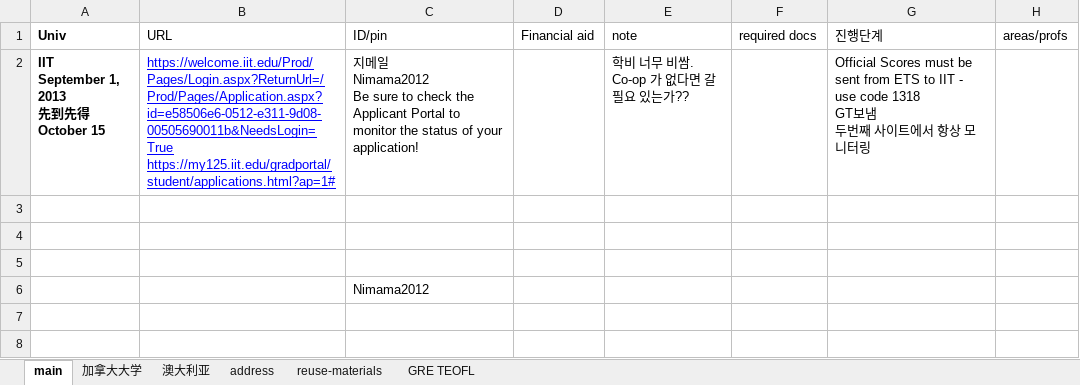
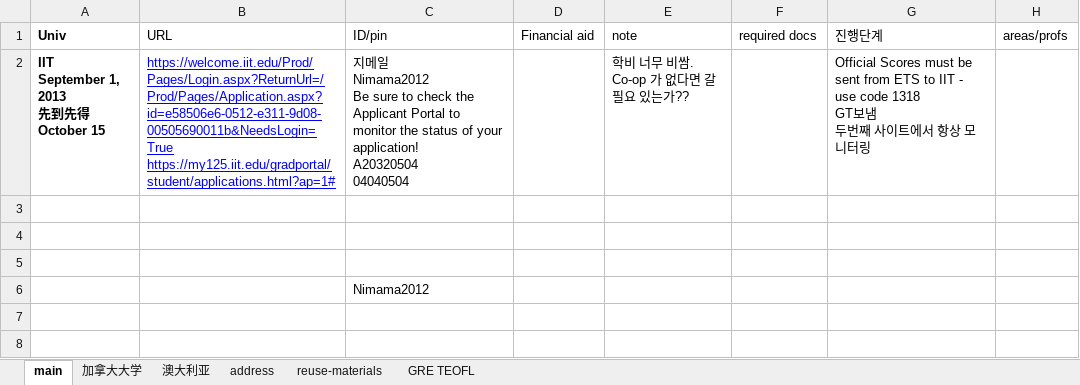
Before and after one commit to WangDequan/kimamerica, an Excel workbook: spring_be_realistic.xlsx, sheet main, drawn as a sheet; only a part is shown; values as stored, in another font and other column widths than the file's, no borders; ↵ is a line break in a cell; the diff names each change by its address in the sheet, - before the commit and + after, or states it on an @@ line.

```diff
--- a/spring_be_realistic.xlsx (sheet main)
+++ b/spring_be_realistic.xlsx (sheet main)
-C2 (ID/pin): …your application!
+C2 (ID/pin): …your application! ↵ A20320504 ↵ 04040504
```
